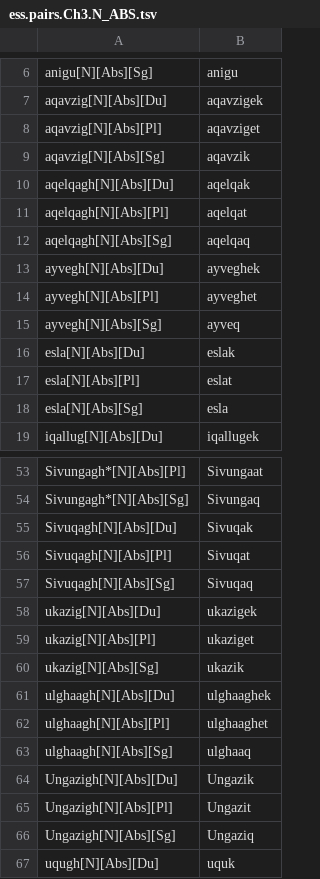
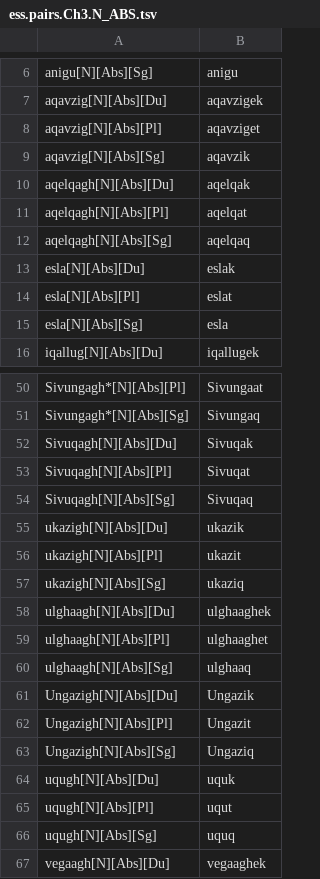
Before and after one commit to SaintLawrenceIslandYupik/finite_state_morphology, a TSV file: ess.pairs.Ch3.N_ABS.tsv, drawn as a sheet; only a part is shown, gaps mark what is left out; the shorter side is filled out with more unchanged rows.

```diff
--- a/ess.pairs.Ch3.N_ABS.tsv
+++ b/ess.pairs.Ch3.N_ABS.tsv
@@ -12,5 +12,2 @@ aqelqagh[N][Abs][Pl]	aqelqat
 aqelqagh[N][Abs][Sg]	aqelqaq
-ayvegh[N][Abs][Du]	ayveghek
-ayvegh[N][Abs][Pl]	ayveghet
-ayvegh[N][Abs][Sg]	ayveq
 esla[N][Abs][Du]	eslak
@@ -57,5 +54,5 @@ Sivuqagh[N][Abs][Pl]	Sivuqat
 Sivuqagh[N][Abs][Sg]	Sivuqaq
-ukazig[N][Abs][Du]	ukazigek
-ukazig[N][Abs][Pl]	ukaziget
-ukazig[N][Abs][Sg]	ukazik
+ukazigh[N][Abs][Du]	ukazik
+ukazigh[N][Abs][Pl]	ukazit
+ukazigh[N][Abs][Sg]	ukaziq
 ulghaagh[N][Abs][Du]	ulghaaghek
```
Also changed, not shown: ess.pairs.Ch2.N_ABS.tsv, ess.pairs.Ch3.N_AblMod.tsv, 3 other files.
